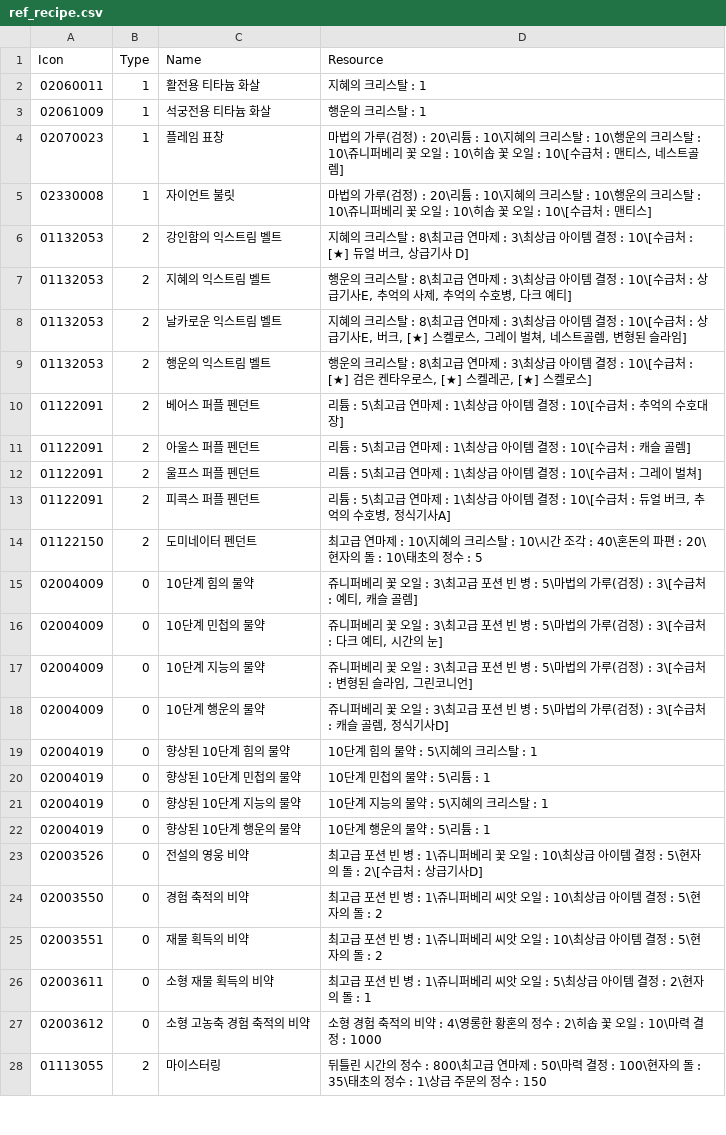
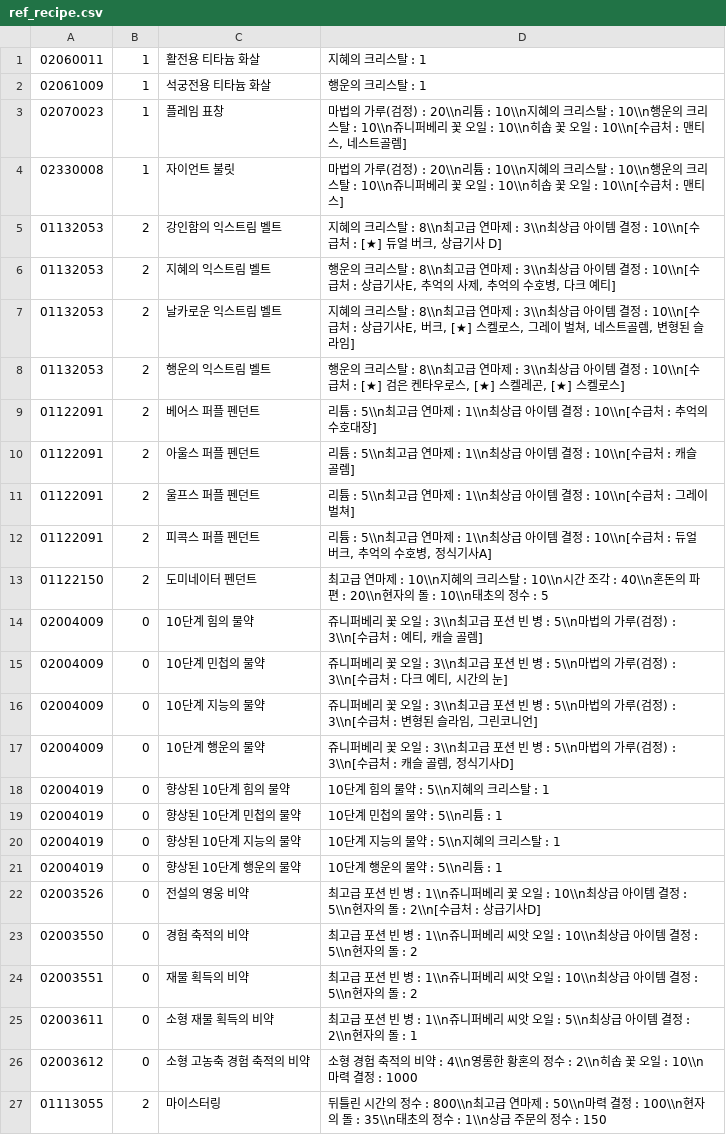
Before and after one commit to BPJD/Maplepedia, a CSV file: app/src/main/assets/ref_recipe.csv, drawn as a sheet; only a part is shown; the diff covers the shown part only.

```diff
--- a/app/src/main/assets/ref_recipe.csv
+++ b/app/src/main/assets/ref_recipe.csv
@@ -1,28 +1,27 @@
-Icon,Type,Name,Resource
 02060011,1,활전용 티타늄 화살,지혜의 크리스탈 : 1,
 02061009,1,석궁전용 티타늄 화살,행운의 크리스탈 : 1,
-02070023,1,플레임 표창,"마법의 가루(검정) : 20\리튬 : 10\지혜의 크리스탈 : 10\행운의 크리스탈 : 10\쥬니퍼베리 꽃 오일 : 10\히솝 꽃 오일 : 10\[수급처 : 맨티스, 네스트골렘]",
-02330008,1,자이언트 불릿,마법의 가루(검정) : 20\리튬 : 10\지혜의 크리스탈 : 10\행운의 크리스탈 : 10\쥬니퍼베리 꽃 오일 : 10\히솝 꽃 오일 : 10\[수급처 : 맨티스],
-01132053,2,강인함의 익스트림 벨트,"지혜의 크리스탈 : 8\최고급 연마제 : 3\최상급 아이템 결정 : 10\[수급처 : [★] 듀얼 버크, 상급기사 D]",
-01132053,2,지혜의 익스트림 벨트,"행운의 크리스탈 : 8\최고급 연마제 : 3\최상급 아이템 결정 : 10\[수급처 : 상급기사E, 추억의 사제, 추억의 수호병, 다크 예티]",
-01132053,2,날카로운 익스트림 벨트,"지혜의 크리스탈 : 8\최고급 연마제 : 3\최상급 아이템 결정 : 10\[수급처 : 상급기사E, 버크, [★] 스켈로스, 그레이 벌쳐, 네스트골렘, 변형된 슬라임]",
-01132053,2,행운의 익스트림 벨트,"행운의 크리스탈 : 8\최고급 연마제 : 3\최상급 아이템 결정 : 10\[수급처 : [★] 검은 켄타우로스, [★] 스켈레곤, [★] 스켈로스]",
-01122091,2,베어스 퍼플 펜던트,리튬 : 5\최고급 연마제 : 1\최상급 아이템 결정 : 10\[수급처 : 추억의 수호대장],
-01122091,2,아울스 퍼플 펜던트,리튬 : 5\최고급 연마제 : 1\최상급 아이템 결정 : 10\[수급처 : 캐슬 골렘],
-01122091,2,울프스 퍼플 펜던트,리튬 : 5\최고급 연마제 : 1\최상급 아이템 결정 : 10\[수급처 : 그레이 벌쳐],
-01122091,2,피콕스 퍼플 펜던트,"리튬 : 5\최고급 연마제 : 1\최상급 아이템 결정 : 10\[수급처 : 듀얼 버크, 추억의 수호병, 정식기사A]",
-01122150,2,도미네이터 펜던트,최고급 연마제 : 10\지혜의 크리스탈 : 10\시간 조각 : 40\혼돈의 파편 : 20\현자의 돌 : 10\태초의 정수 : 5,
-02004009,0,10단계 힘의 물약,"쥬니퍼베리 꽃 오일 : 3\최고급 포션 빈 병 : 5\마법의 가루(검정) : 3\[수급처 : 예티, 캐슬 골렘]",
-02004009,0,10단계 민첩의 물약,"쥬니퍼베리 꽃 오일 : 3\최고급 포션 빈 병 : 5\마법의 가루(검정) : 3\[수급처 : 다크 예티, 시간의 눈]",
-02004009,0,10단계 지능의 물약,"쥬니퍼베리 꽃 오일 : 3\최고급 포션 빈 병 : 5\마법의 가루(검정) : 3\[수급처 : 변형된 슬라임, 그린코니언]",
-02004009,0,10단계 행운의 물약,"쥬니퍼베리 꽃 오일 : 3\최고급 포션 빈 병 : 5\마법의 가루(검정) : 3\[수급처 : 캐슬 골렘, 정식기사D]",
-02004019,0,향상된 10단계 힘의 물약,10단계 힘의 물약 : 5\지혜의 크리스탈 : 1,
-02004019,0,향상된 10단계 민첩의 물약,10단계 민첩의 물약 : 5\리튬 : 1,
-02004019,0,향상된 10단계 지능의 물약,10단계 지능의 물약 : 5\지혜의 크리스탈 : 1,
-02004019,0,향상된 10단계 행운의 물약,10단계 행운의 물약 : 5\리튬 : 1,
-02003526,0,전설의 영웅 비약,최고급 포션 빈 병 : 1\쥬니퍼베리 꽃 오일 : 10\최상급 아이템 결정 : 5\현자의 돌 : 2\[수급처 : 상급기사D],
-02003550,0,경험 축적의 비약,최고급 포션 빈 병 : 1\쥬니퍼베리 씨앗 오일 : 10\최상급 아이템 결정 : 5\현자의 돌 : 2,
-02003551,0,재물 획득의 비약,최고급 포션 빈 병 : 1\쥬니퍼베리 씨앗 오일 : 10\최상급 아이템 결정 : 5\현자의 돌 : 2,
-02003611,0,소형 재물 획득의 비약,최고급 포션 빈 병 : 1\쥬니퍼베리 씨앗 오일 : 5\최상급 아이템 결정 : 2\현자의 돌 : 1,
-02003612,0,소형 고농축 경험 축적의 비약,소형 경험 축적의 비약 : 4\영롱한 황혼의 정수 : 2\히솝 꽃 오일 : 10\마력 결정 : 1000,
-01113055,2,마이스터링,뒤틀린 시간의 정수 : 800\최고급 연마제 : 50\마력 결정 : 100\현자의 돌 : 35\태초의 정수 : 1\상급 주문의 정수 : 150,
+02070023,1,플레임 표창,"마법의 가루(검정) : 20\\n리튬 : 10\\n지혜의 크리스탈 : 10\\n행운의 크리스탈 : 10\\n쥬니퍼베리 꽃 오일 : 10\\n히솝 꽃 오일 : 10\\n[수급처 : 맨티스, 네스트골렘]",
+02330008,1,자이언트 불릿,마법의 가루(검정) : 20\\n리튬 : 10\\n지혜의 크리스탈 : 10\\n행운의 크리스탈 : 10\\n쥬니퍼베리 꽃 오일 : 10\\n히솝 꽃 오일 : 10\\n[수급처 : 맨티스],
+01132053,2,강인함의 익스트림 벨트,"지혜의 크리스탈 : 8\\n최고급 연마제 : 3\\n최상급 아이템 결정 : 10\\n[수급처 : [★] 듀얼 버크, 상급기사 D]",
+01132053,2,지혜의 익스트림 벨트,"행운의 크리스탈 : 8\\n최고급 연마제 : 3\\n최상급 아이템 결정 : 10\\n[수급처 : 상급기사E, 추억의 사제, 추억의 수호병, 다크 예티]",
+01132053,2,날카로운 익스트림 벨트,"지혜의 크리스탈 : 8\\n최고급 연마제 : 3\\n최상급 아이템 결정 : 10\\n[수급처 : 상급기사E, 버크, [★] 스켈로스, 그레이 벌쳐, 네스트골렘, 변형된 슬라임]",
+01132053,2,행운의 익스트림 벨트,"행운의 크리스탈 : 8\\n최고급 연마제 : 3\\n최상급 아이템 결정 : 10\\n[수급처 : [★] 검은 켄타우로스, [★] 스켈레곤, [★] 스켈로스]",
+01122091,2,베어스 퍼플 펜던트,리튬 : 5\\n최고급 연마제 : 1\\n최상급 아이템 결정 : 10\\n[수급처 : 추억의 수호대장],
+01122091,2,아울스 퍼플 펜던트,리튬 : 5\\n최고급 연마제 : 1\\n최상급 아이템 결정 : 10\\n[수급처 : 캐슬 골렘],
+01122091,2,울프스 퍼플 펜던트,리튬 : 5\\n최고급 연마제 : 1\\n최상급 아이템 결정 : 10\\n[수급처 : 그레이 벌쳐],
+01122091,2,피콕스 퍼플 펜던트,"리튬 : 5\\n최고급 연마제 : 1\\n최상급 아이템 결정 : 10\\n[수급처 : 듀얼 버크, 추억의 수호병, 정식기사A]",
+01122150,2,도미네이터 펜던트,최고급 연마제 : 10\\n지혜의 크리스탈 : 10\\n시간 조각 : 40\\n혼돈의 파편 : 20\\n현자의 돌 : 10\\n태초의 정수 : 5,
+02004009,0,10단계 힘의 물약,"쥬니퍼베리 꽃 오일 : 3\\n최고급 포션 빈 병 : 5\\n마법의 가루(검정) : 3\\n[수급처 : 예티, 캐슬 골렘]",
+02004009,0,10단계 민첩의 물약,"쥬니퍼베리 꽃 오일 : 3\\n최고급 포션 빈 병 : 5\\n마법의 가루(검정) : 3\\n[수급처 : 다크 예티, 시간의 눈]",
+02004009,0,10단계 지능의 물약,"쥬니퍼베리 꽃 오일 : 3\\n최고급 포션 빈 병 : 5\\n마법의 가루(검정) : 3\\n[수급처 : 변형된 슬라임, 그린코니언]",
+02004009,0,10단계 행운의 물약,"쥬니퍼베리 꽃 오일 : 3\\n최고급 포션 빈 병 : 5\\n마법의 가루(검정) : 3\\n[수급처 : 캐슬 골렘, 정식기사D]",
+02004019,0,향상된 10단계 힘의 물약,10단계 힘의 물약 : 5\\n지혜의 크리스탈 : 1,
+02004019,0,향상된 10단계 민첩의 물약,10단계 민첩의 물약 : 5\\n리튬 : 1,
+02004019,0,향상된 10단계 지능의 물약,10단계 지능의 물약 : 5\\n지혜의 크리스탈 : 1,
+02004019,0,향상된 10단계 행운의 물약,10단계 행운의 물약 : 5\\n리튬 : 1,
+02003526,0,전설의 영웅 비약,최고급 포션 빈 병 : 1\\n쥬니퍼베리 꽃 오일 : 10\\n최상급 아이템 결정 : 5\\n현자의 돌 : 2\\n[수급처 : 상급기사D],
+02003550,0,경험 축적의 비약,최고급 포션 빈 병 : 1\\n쥬니퍼베리 씨앗 오일 : 10\\n최상급 아이템 결정 : 5\\n현자의 돌 : 2,
+02003551,0,재물 획득의 비약,최고급 포션 빈 병 : 1\\n쥬니퍼베리 씨앗 오일 : 10\\n최상급 아이템 결정 : 5\\n현자의 돌 : 2,
+02003611,0,소형 재물 획득의 비약,최고급 포션 빈 병 : 1\\n쥬니퍼베리 씨앗 오일 : 5\\n최상급 아이템 결정 : 2\\n현자의 돌 : 1,
+02003612,0,소형 고농축 경험 축적의 비약,소형 경험 축적의 비약 : 4\\n영롱한 황혼의 정수 : 2\\n히솝 꽃 오일 : 10\\n마력 결정 : 1000,
+01113055,2,마이스터링,뒤틀린 시간의 정수 : 800\\n최고급 연마제 : 50\\n마력 결정 : 100\\n현자의 돌 : 35\\n태초의 정수 : 1\\n상급 주문의 정수 : 150,
```
Also changed, not shown: 4 edited cells elsewhere in this file, 22 other files.
